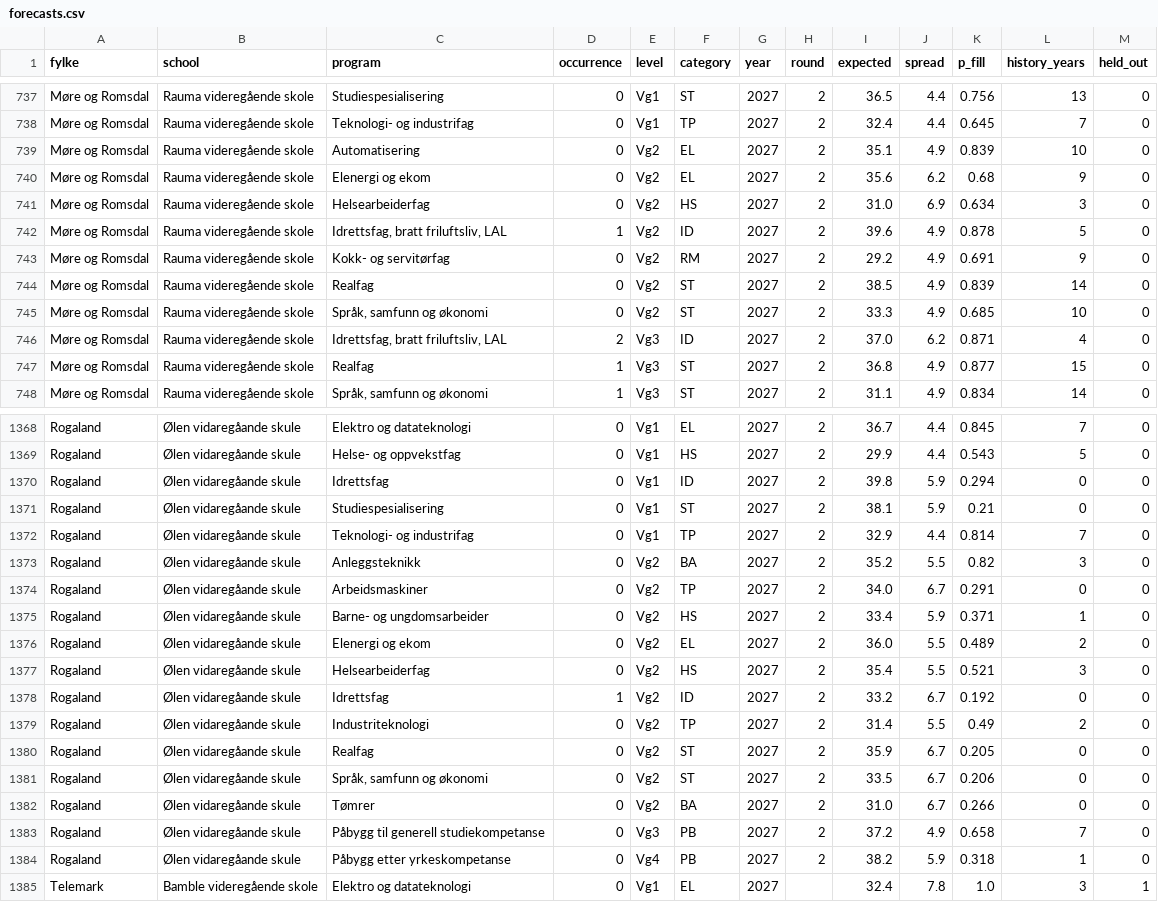
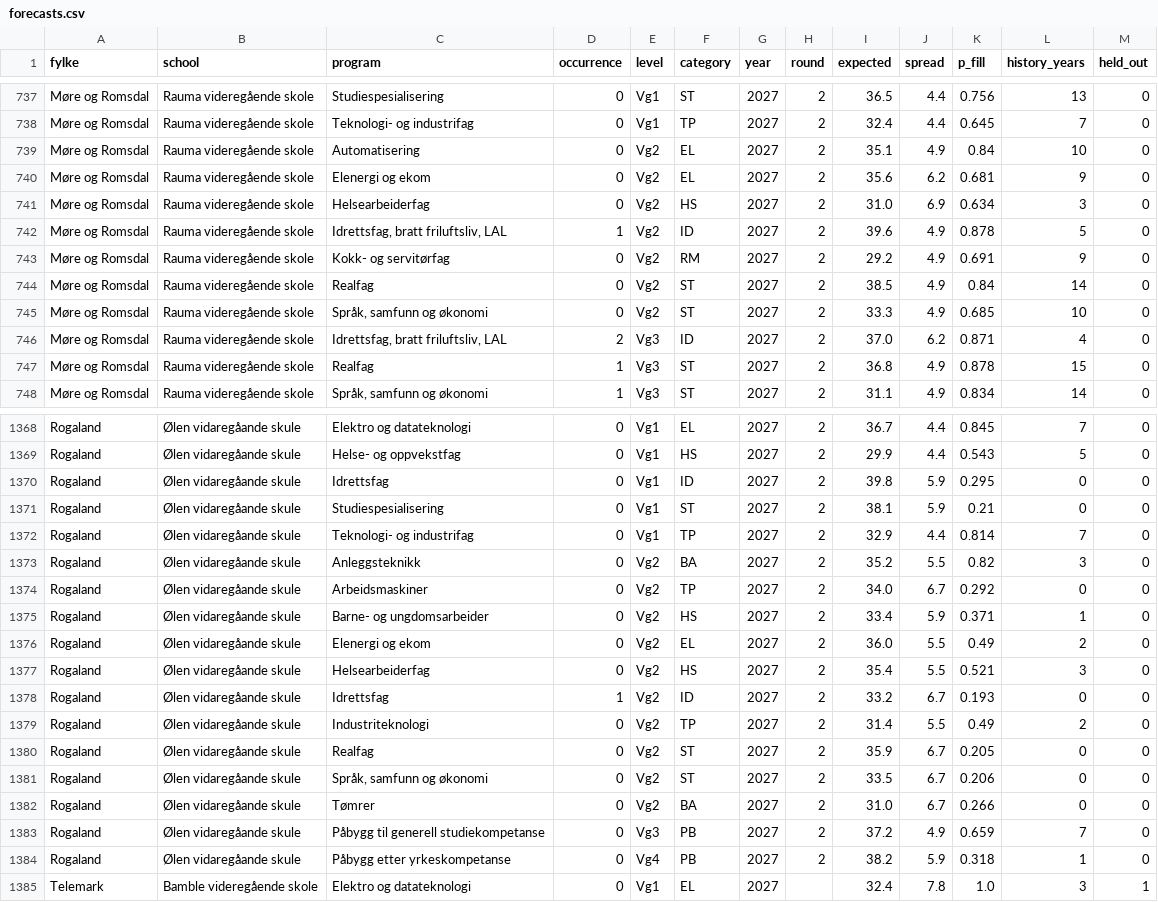
Before and after one commit to avshalomd/poengkart, a CSV file: data/forecasts.csv, drawn as a sheet; only a part is shown, gaps mark what is left out; the diff covers the shown part only.

```diff
--- a/data/forecasts.csv
+++ b/data/forecasts.csv
@@ -738,4 +738,4 @@ Møre og Romsdal,Rauma videregående skole,Studiespesialisering,0,Vg1,ST,2027,2,
 Møre og Romsdal,Rauma videregående skole,Teknologi- og industrifag,0,Vg1,TP,2027,2,32.4,4.4,0.645,7,0
-Møre og Romsdal,Rauma videregående skole,Automatisering,0,Vg2,EL,2027,2,35.1,4.9,0.839,10,0
-Møre og Romsdal,Rauma videregående skole,Elenergi og ekom,0,Vg2,EL,2027,2,35.6,6.2,0.68,9,0
+Møre og Romsdal,Rauma videregående skole,Automatisering,0,Vg2,EL,2027,2,35.1,4.9,0.84,10,0
+Møre og Romsdal,Rauma videregående skole,Elenergi og ekom,0,Vg2,EL,2027,2,35.6,6.2,0.681,9,0
 Møre og Romsdal,Rauma videregående skole,Helsearbeiderfag,0,Vg2,HS,2027,2,31.0,6.9,0.634,3,0
@@ -743,6 +743,6 @@ Møre og Romsdal,Rauma videregående skole,"Idrettsfag, bratt friluftsliv, LAL",
 Møre og Romsdal,Rauma videregående skole,Kokk- og servitørfag,0,Vg2,RM,2027,2,29.2,4.9,0.691,9,0
-Møre og Romsdal,Rauma videregående skole,Realfag,0,Vg2,ST,2027,2,38.5,4.9,0.839,14,0
+Møre og Romsdal,Rauma videregående skole,Realfag,0,Vg2,ST,2027,2,38.5,4.9,0.84,14,0
 Møre og Romsdal,Rauma videregående skole,"Språk, samfunn og økonomi",0,Vg2,ST,2027,2,33.3,4.9,0.685,10,0
 Møre og Romsdal,Rauma videregående skole,"Idrettsfag, bratt friluftsliv, LAL",2,Vg3,ID,2027,2,37.0,6.2,0.871,4,0
-Møre og Romsdal,Rauma videregående skole,Realfag,1,Vg3,ST,2027,2,36.8,4.9,0.877,15,0
+Møre og Romsdal,Rauma videregående skole,Realfag,1,Vg3,ST,2027,2,36.8,4.9,0.878,15,0
 Møre og Romsdal,Rauma videregående skole,"Språk, samfunn og økonomi",1,Vg3,ST,2027,2,31.1,4.9,0.834,14,0
@@ -1369,3 +1369,3 @@ Rogaland,Ølen vidaregåande skule,Elektro og datateknologi,0,Vg1,EL,2027,2,36.7
 Rogaland,Ølen vidaregåande skule,Helse- og oppvekstfag,0,Vg1,HS,2027,2,29.9,4.4,0.543,5,0
-Rogaland,Ølen vidaregåande skule,Idrettsfag,0,Vg1,ID,2027,2,39.8,5.9,0.294,0,0
+Rogaland,Ølen vidaregåande skule,Idrettsfag,0,Vg1,ID,2027,2,39.8,5.9,0.295,0,0
 Rogaland,Ølen vidaregåande skule,Studiespesialisering,0,Vg1,ST,2027,2,38.1,5.9,0.21,0,0
@@ -1373,7 +1373,7 @@ Rogaland,Ølen vidaregåande skule,Teknologi- og industrifag,0,Vg1,TP,2027,2,32.
 Rogaland,Ølen vidaregåande skule,Anleggsteknikk,0,Vg2,BA,2027,2,35.2,5.5,0.82,3,0
-Rogaland,Ølen vidaregåande skule,Arbeidsmaskiner,0,Vg2,TP,2027,2,34.0,6.7,0.291,0,0
+Rogaland,Ølen vidaregåande skule,Arbeidsmaskiner,0,Vg2,TP,2027,2,34.0,6.7,0.292,0,0
 Rogaland,Ølen vidaregåande skule,Barne- og ungdomsarbeider,0,Vg2,HS,2027,2,33.4,5.9,0.371,1,0
-Rogaland,Ølen vidaregåande skule,Elenergi og ekom,0,Vg2,EL,2027,2,36.0,5.5,0.489,2,0
+Rogaland,Ølen vidaregåande skule,Elenergi og ekom,0,Vg2,EL,2027,2,36.0,5.5,0.49,2,0
 Rogaland,Ølen vidaregåande skule,Helsearbeiderfag,0,Vg2,HS,2027,2,35.4,5.5,0.521,3,0
-Rogaland,Ølen vidaregåande skule,Idrettsfag,1,Vg2,ID,2027,2,33.2,6.7,0.192,0,0
+Rogaland,Ølen vidaregåande skule,Idrettsfag,1,Vg2,ID,2027,2,33.2,6.7,0.193,0,0
 Rogaland,Ølen vidaregåande skule,Industriteknologi,0,Vg2,TP,2027,2,31.4,5.5,0.49,2,0
@@ -1382,3 +1382,3 @@ Rogaland,Ølen vidaregåande skule,"Språk, samfunn og økonomi",0,Vg2,ST,2027,2
 Rogaland,Ølen vidaregåande skule,Tømrer,0,Vg2,BA,2027,2,31.0,6.7,0.266,0,0
-Rogaland,Ølen vidaregåande skule,Påbygg til generell studiekompetanse,0,Vg3,PB,2027,2,37.2,4.9,0.658,7,0
+Rogaland,Ølen vidaregåande skule,Påbygg til generell studiekompetanse,0,Vg3,PB,2027,2,37.2,4.9,0.659,7,0
 Rogaland,Ølen vidaregåande skule,Påbygg etter yrkeskompetanse,0,Vg4,PB,2027,2,38.2,5.9,0.318,1,0
```
Also changed, not shown: 176 edited cells elsewhere in this file, 42 other files.
